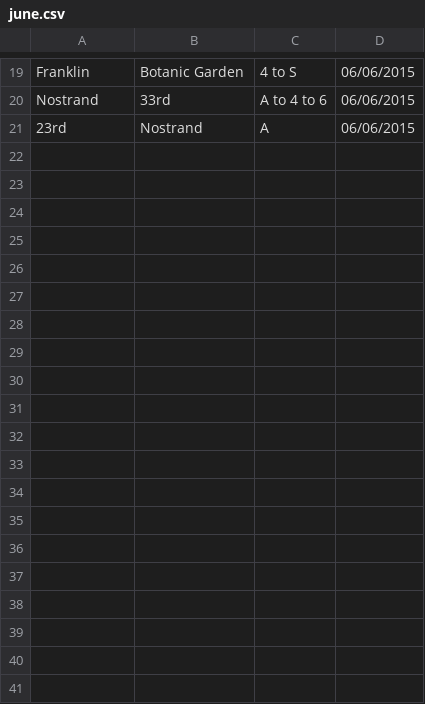
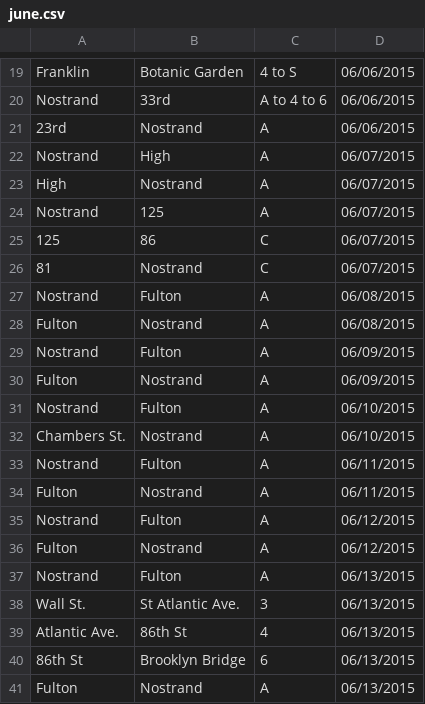
Before and after one commit to britneywright/subway_trips, a CSV file: june.csv, drawn as a sheet; only a part is shown, gaps mark what is left out; the diff covers the shown part only; the diff names each change by its address in the sheet, - before the commit and + after, or states it on an @@ line.

```diff
--- a/june.csv
+++ b/june.csv
+row 22: Nostrand | High | A | 06/07/2015
+row 23: High | Nostrand | A | 06/07/2015
+row 24: Nostrand | 125 | A | 06/07/2015
+row 25: 125 | 86 | C | 06/07/2015
+row 26: 81 | Nostrand | C | 06/07/2015
+row 27: Nostrand | Fulton | A | 06/08/2015
+row 28: Fulton | Nostrand | A | 06/08/2015
+row 29: Nostrand | Fulton | A | 06/09/2015
+row 30: Fulton | Nostrand | A | 06/09/2015
+row 31: Nostrand | Fulton | A | 06/10/2015
+row 32: Chambers St. | Nostrand | A | 06/10/2015
+row 33: Nostrand | Fulton | A | 06/11/2015
+row 34: Fulton | Nostrand | A | 06/11/2015
+row 35: Nostrand | Fulton | A | 06/12/2015
+row 36: Fulton | Nostrand | A | 06/12/2015
+row 37: Nostrand | Fulton | A | 06/13/2015
+row 38: Wall St. | St Atlantic Ave. | 3 | 06/13/2015
+row 39: Atlantic Ave. | 86th St | 4 | 06/13/2015
+row 40: 86th St | Brooklyn Bridge | 6 | 06/13/2015
+row 41: Fulton | Nostrand | A | 06/13/2015
```
Also changed, not shown: 29 added rows elsewhere in this file, 1 other file.
